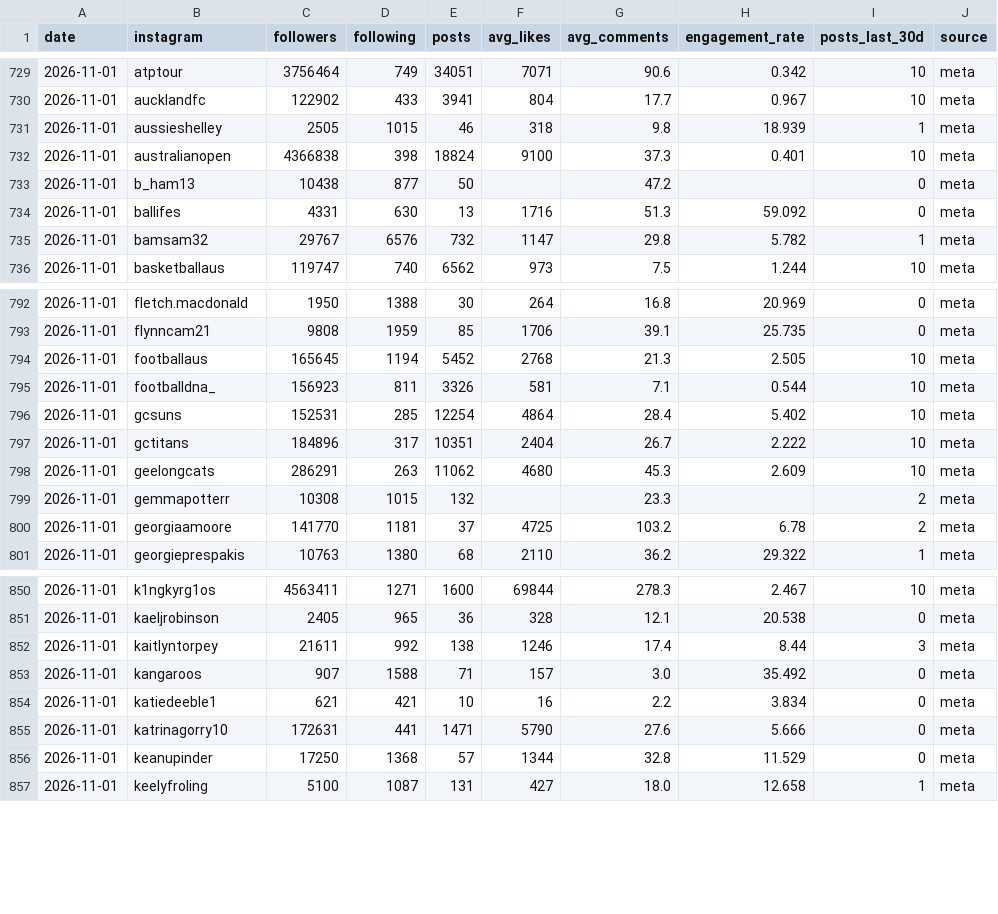
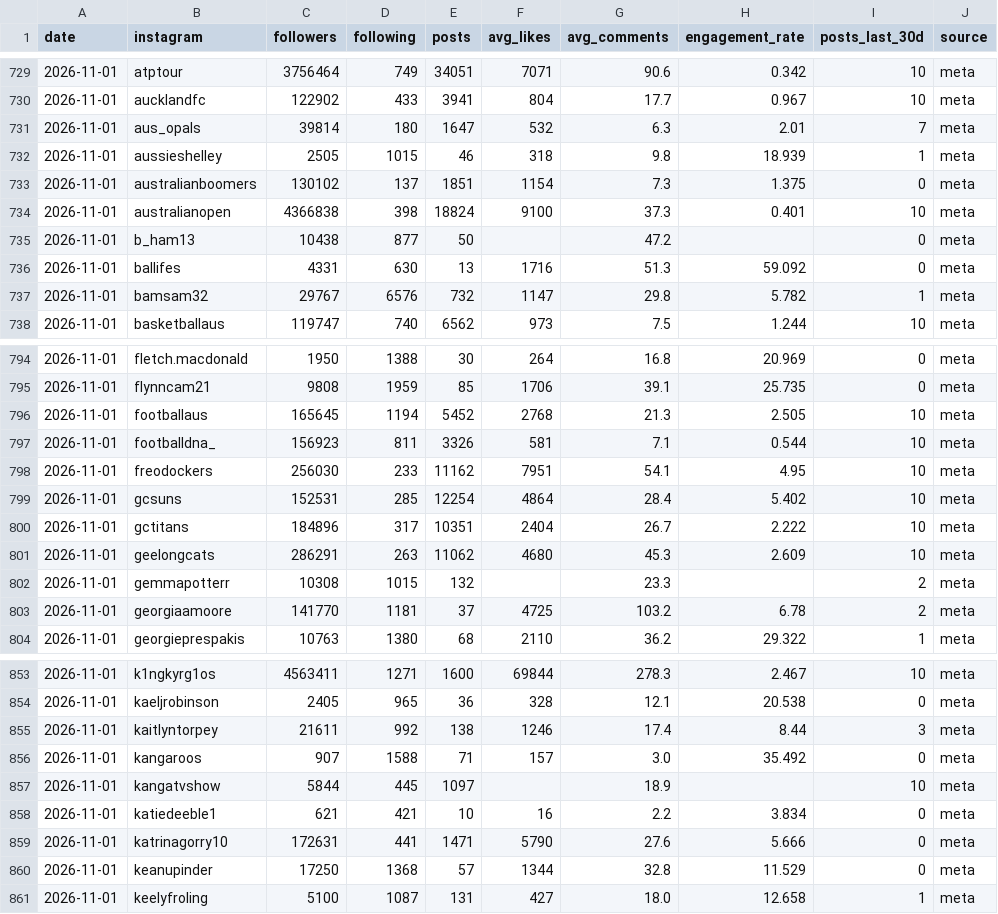
Before and after one commit to YosemiteDan/SocialRankingsV2, a CSV file: data/history.csv, drawn as a sheet; only a part is shown, gaps mark what is left out; the diff names each change by its address in the sheet, - before the commit and + after, or states it on an @@ line.

```diff
--- a/data/history.csv
+++ b/data/history.csv
+row 731: 2026-11-01 | aus_opals | 39814 | 180 | 1647 | 532 | 6.3 | 2.01 | 7 | meta
+row 733: 2026-11-01 | australianboomers | 130102 | 137 | 1851 | 1154 | 7.3 | 1.375 | 0 | meta
+row 798: 2026-11-01 | freodockers | 256030 | 233 | 11162 | 7951 | 54.1 | 4.95 | 10 | meta
+row 857: 2026-11-01 | kangatvshow | 5844 | 445 | 1097 |  | 18.9 |  | 10 | meta
```
Also changed, not shown: 16 other files.
